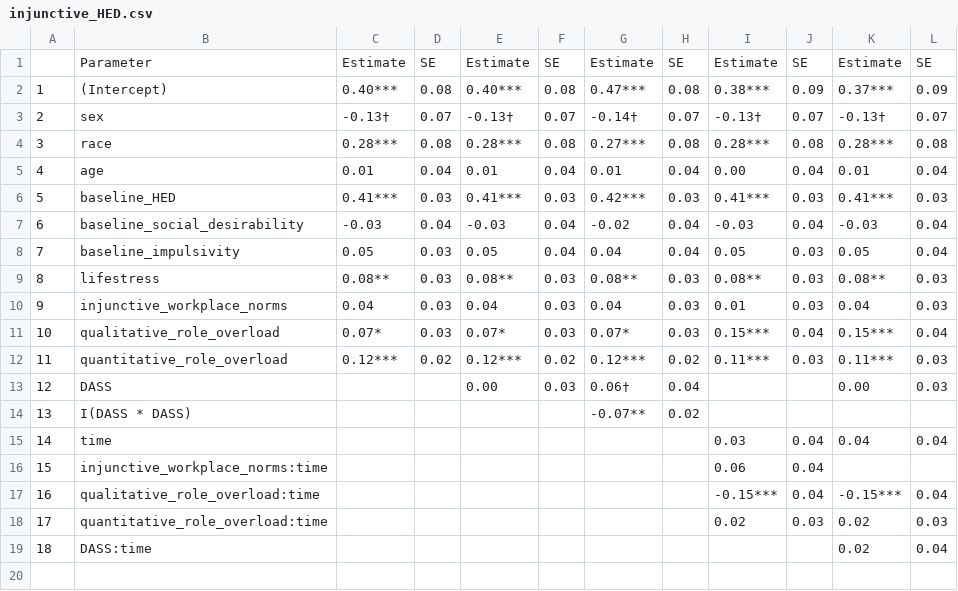
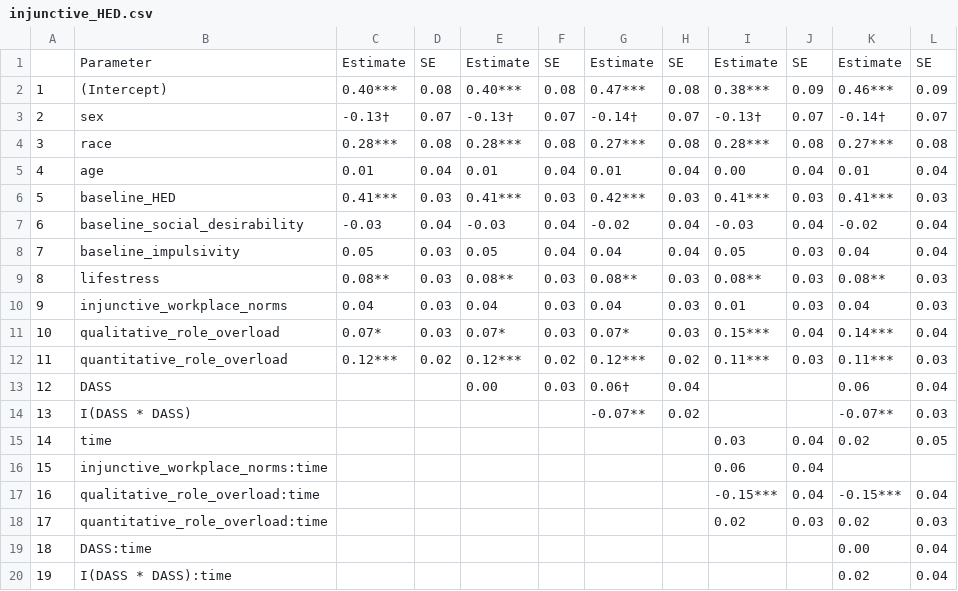
Before and after one commit to jamieyap/College-to-Work-Transition-Study, a CSV file: prepare-publication-tables/HED/injunctive_HED.csv, drawn as a sheet.

```diff
--- a/prepare-publication-tables/HED/injunctive_HED.csv
+++ b/prepare-publication-tables/HED/injunctive_HED.csv
@@ -1,16 +1,16 @@
 "","Parameter","Estimate","SE","Estimate","SE","Estimate","SE","Estimate","SE","Estimate","SE"
-"1","(Intercept)"," 0.40***",0.08," 0.40***",0.08," 0.47***",0.08," 0.38***",0.09," 0.37***",0.09
-"2","sex","-0.13†",0.07,"-0.13†",0.07,"-0.14†",0.07,"-0.13†",0.07,"-0.13†",0.07
-"3","race"," 0.28***",0.08," 0.28***",0.08," 0.27***",0.08," 0.28***",0.08," 0.28***",0.08
+"1","(Intercept)"," 0.40***",0.08," 0.40***",0.08," 0.47***",0.08," 0.38***",0.09," 0.46***",0.09
+"2","sex","-0.13†",0.07,"-0.13†",0.07,"-0.14†",0.07,"-0.13†",0.07,"-0.14†",0.07
+"3","race"," 0.28***",0.08," 0.28***",0.08," 0.27***",0.08," 0.28***",0.08," 0.27***",0.08
 "4","age"," 0.01",0.04," 0.01",0.04," 0.01",0.04," 0.00",0.04," 0.01",0.04
 "5","baseline_HED"," 0.41***",0.03," 0.41***",0.03," 0.42***",0.03," 0.41***",0.03," 0.41***",0.03
-"6","baseline_social_desirability","-0.03",0.04,"-0.03",0.04,"-0.02",0.04,"-0.03",0.04,"-0.03",0.04
-"7","baseline_impulsivity"," 0.05",0.03," 0.05",0.04," 0.04",0.04," 0.05",0.03," 0.05",0.04
+"6","baseline_social_desirability","-0.03",0.04,"-0.03",0.04,"-0.02",0.04,"-0.03",0.04,"-0.02",0.04
+"7","baseline_impulsivity"," 0.05",0.03," 0.05",0.04," 0.04",0.04," 0.05",0.03," 0.04",0.04
 "8","lifestress"," 0.08**",0.03," 0.08**",0.03," 0.08**",0.03," 0.08**",0.03," 0.08**",0.03
 "9","injunctive_workplace_norms"," 0.04",0.03," 0.04",0.03," 0.04",0.03," 0.01",0.03," 0.04",0.03
-"10","qualitative_role_overload"," 0.07*",0.03," 0.07*",0.03," 0.07*",0.03," 0.15***",0.04," 0.15***",0.04
+"10","qualitative_role_overload"," 0.07*",0.03," 0.07*",0.03," 0.07*",0.03," 0.15***",0.04," 0.14***",0.04
 "11","quantitative_role_overload"," 0.12***",0.02," 0.12***",0.02," 0.12***",0.02," 0.11***",0.03," 0.11***",0.03
-"12","DASS",,," 0.00",0.03," 0.06†",0.04,,," 0.00",0.03
-"13","I(DASS * DASS)",,,,,"-0.07**",0.02,,,,
-"14","time",,,,,,," 0.03",0.04," 0.04",0.04
+"12","DASS",,," 0.00",0.03," 0.06†",0.04,,," 0.06",0.04
+"13","I(DASS * DASS)",,,,,"-0.07**",0.02,,,"-0.07**",0.03
+"14","time",,,,,,," 0.03",0.04," 0.02",0.05
 "15","injunctive_workplace_norms:time",,,,,,," 0.06",0.04,,
@@ -18,2 +18,3 @@
 "17","quantitative_role_overload:time",,,,,,," 0.02",0.03," 0.02",0.03
-"18","DASS:time",,,,,,,,," 0.02",0.04
+"18","DASS:time",,,,,,,,," 0.00",0.04
+"19","I(DASS * DASS):time",,,,,,,,," 0.02",0.04
```
Also changed, not shown: prepare-publication-tables/HED/injunctive_model_05.csv, prepare-publication-tables/HED/merged_injunctive_mediated_effect_model_05_and_model_07.csv, 20 other files.
